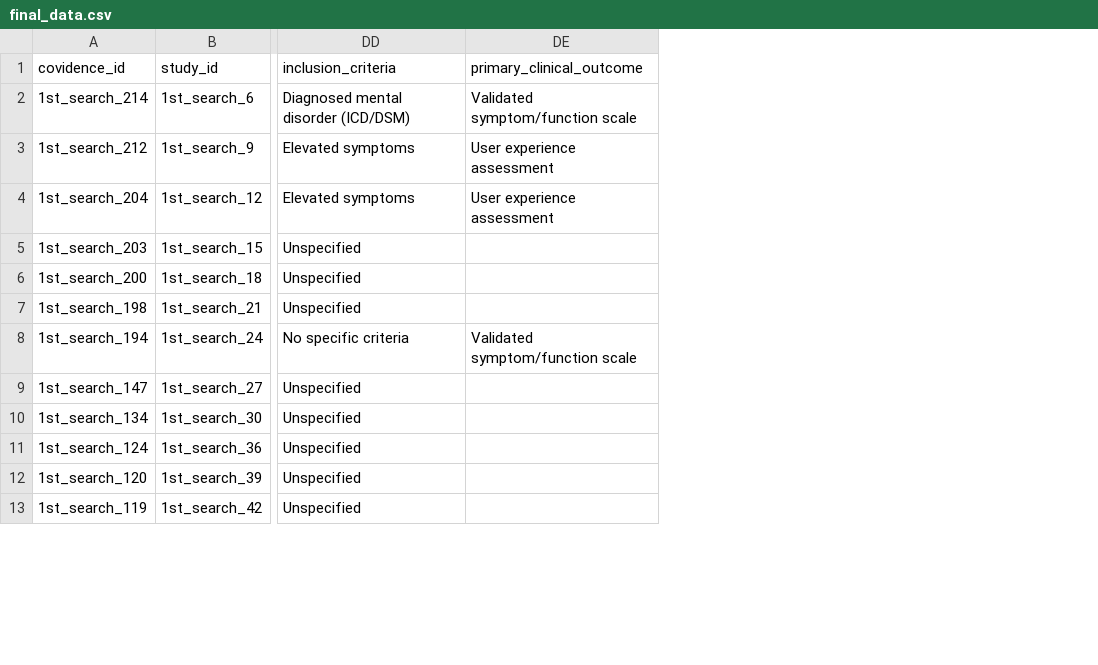
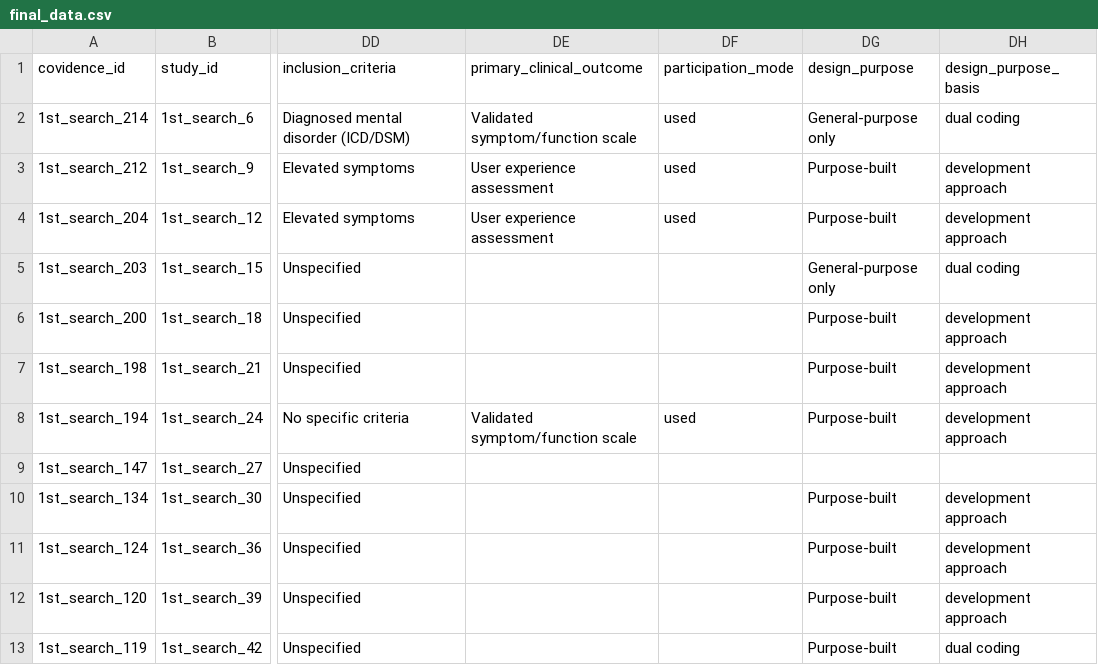
Before and after one commit to richardgaus/gen-ai-mental-health-review, a CSV file: data/processed/final_data.csv, drawn as a sheet; only a part is shown, gaps mark what is left out; the diff names each change by its address in the sheet, - before the commit and + after, or states it on an @@ line.

```diff
--- a/data/processed/final_data.csv
+++ b/data/processed/final_data.csv
+column DF (participation_mode), rows 2-8: used | used | used |  |  |  | used
+column DG (design_purpose), rows 2-13: General-purpose only | Purpose-built | Purpose-built | General-purpose only | Purpose-built | Purpose-built | Purpose-built |  | Purpose-built | Purpose-built | Purpose-built | Purpose-built
+column DH (design_purpose_basis), rows 2-13: dual coding | development approach | development approach | dual coding | development approach | development approach | development approach |  | development approach | development approach | development approach | dual coding
```
Also changed, not shown: 13 other files.
